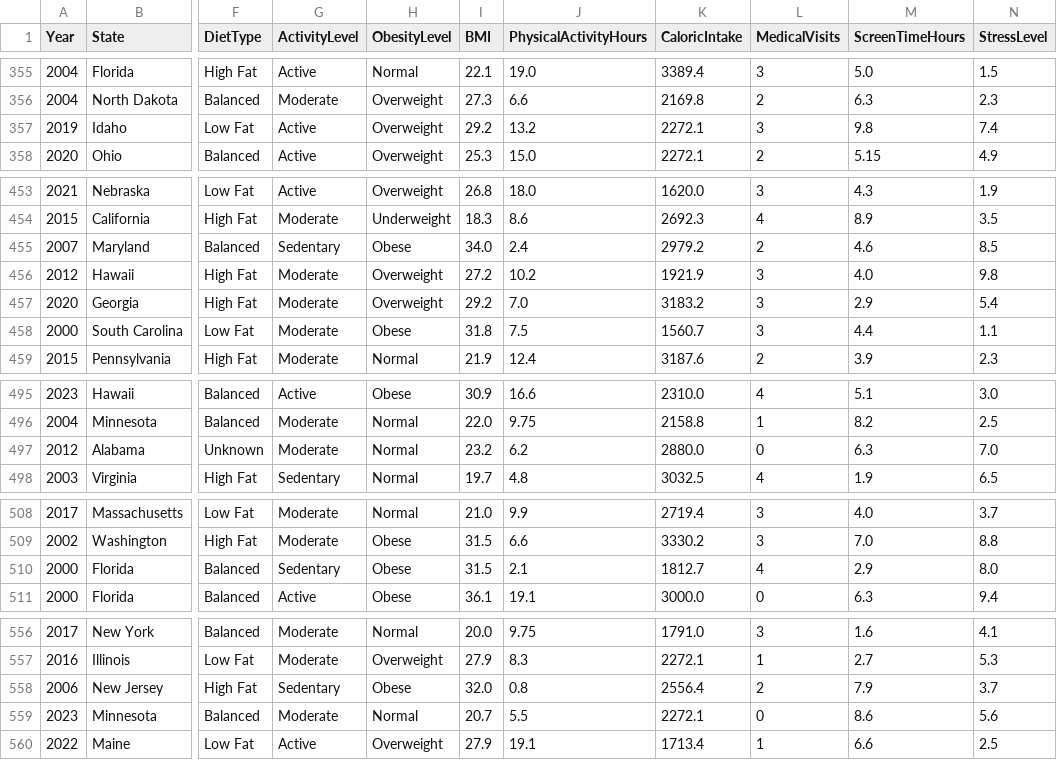
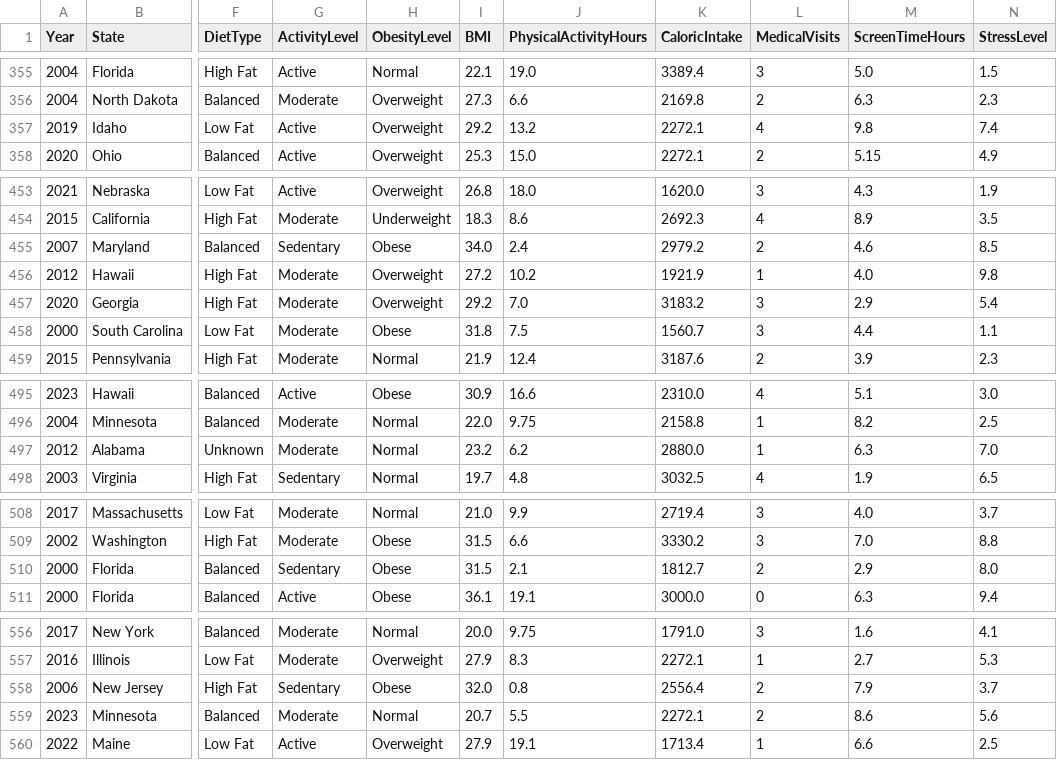
Before and after one commit to ilkerguneyy/us-obesity-data-cleaning, a CSV file: cleaned_data.csv, drawn as a sheet; only a part is shown, gaps mark what is left out; the diff covers the shown part only; the diff names each change by its address in the sheet, - before the commit and + after, or states it on an @@ line.

```diff
--- a/cleaned_data.csv
+++ b/cleaned_data.csv
-L357 (MedicalVisits): 3
+L357 (MedicalVisits): 4
-L456 (MedicalVisits): 3
+L456 (MedicalVisits): 1
-L497 (MedicalVisits): 0
+L497 (MedicalVisits): 1
-L510 (MedicalVisits): 4
+L510 (MedicalVisits): 2
-L559 (MedicalVisits): 0
+L559 (MedicalVisits): 2
```
Also changed, not shown: 9 edited cells elsewhere in this file, 1 other file.
